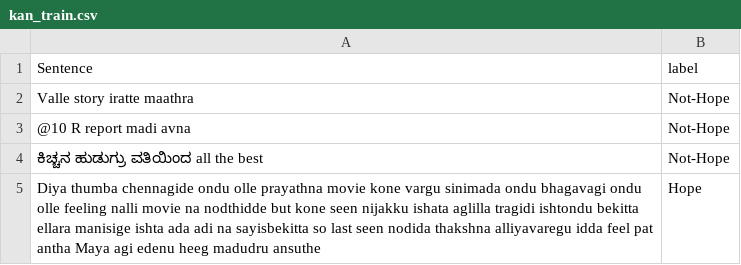
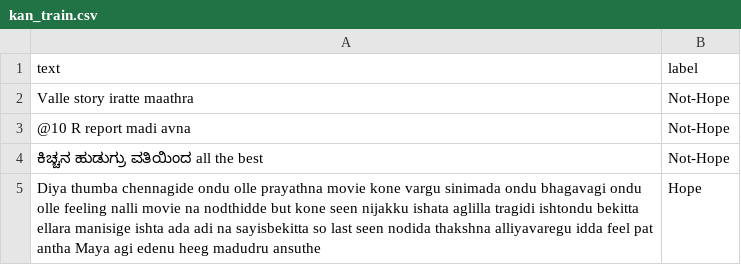
Before and after one commit to adeepH/kan_hope, a CSV file: dataset/kan_train.csv, drawn as a sheet; only a part is shown.

Commit message:
Update kan_train.csv

```diff
--- a/dataset/kan_train.csv
+++ b/dataset/kan_train.csv
@@ -1,2 +1,2 @@
-Sentence	label
+text	label
 Valle story iratte maathra	Not-Hope
```
